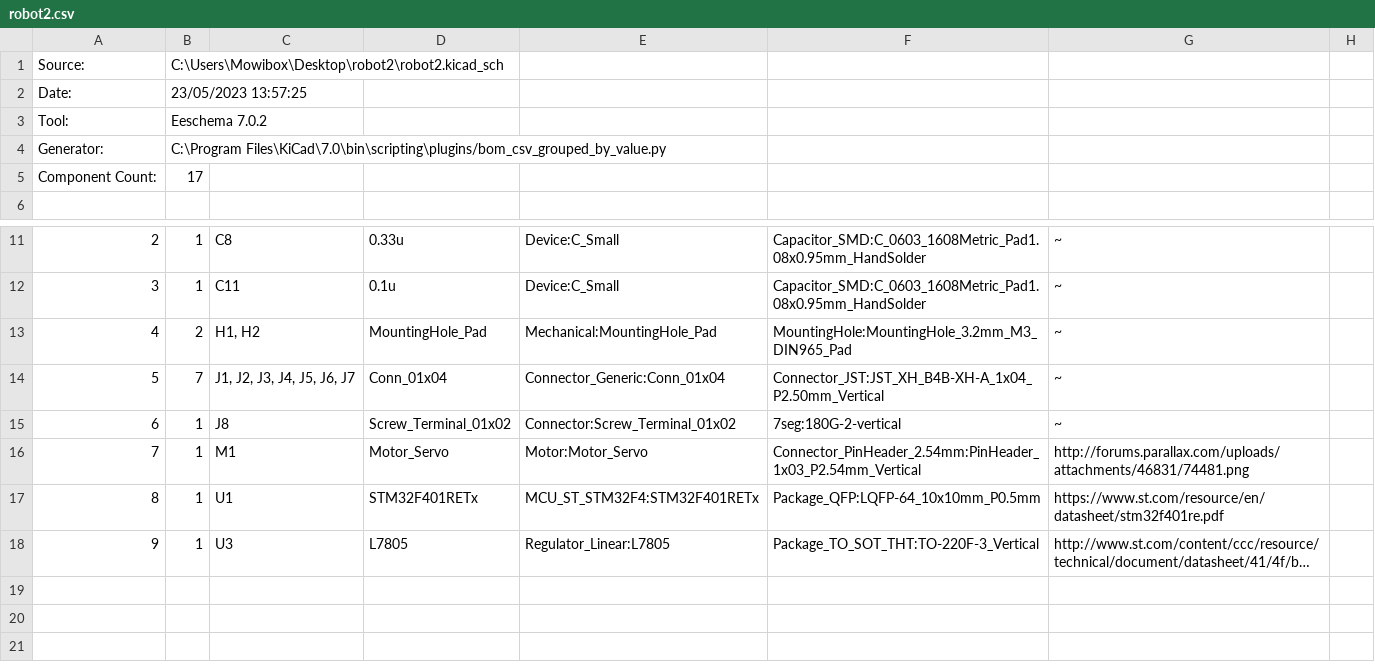
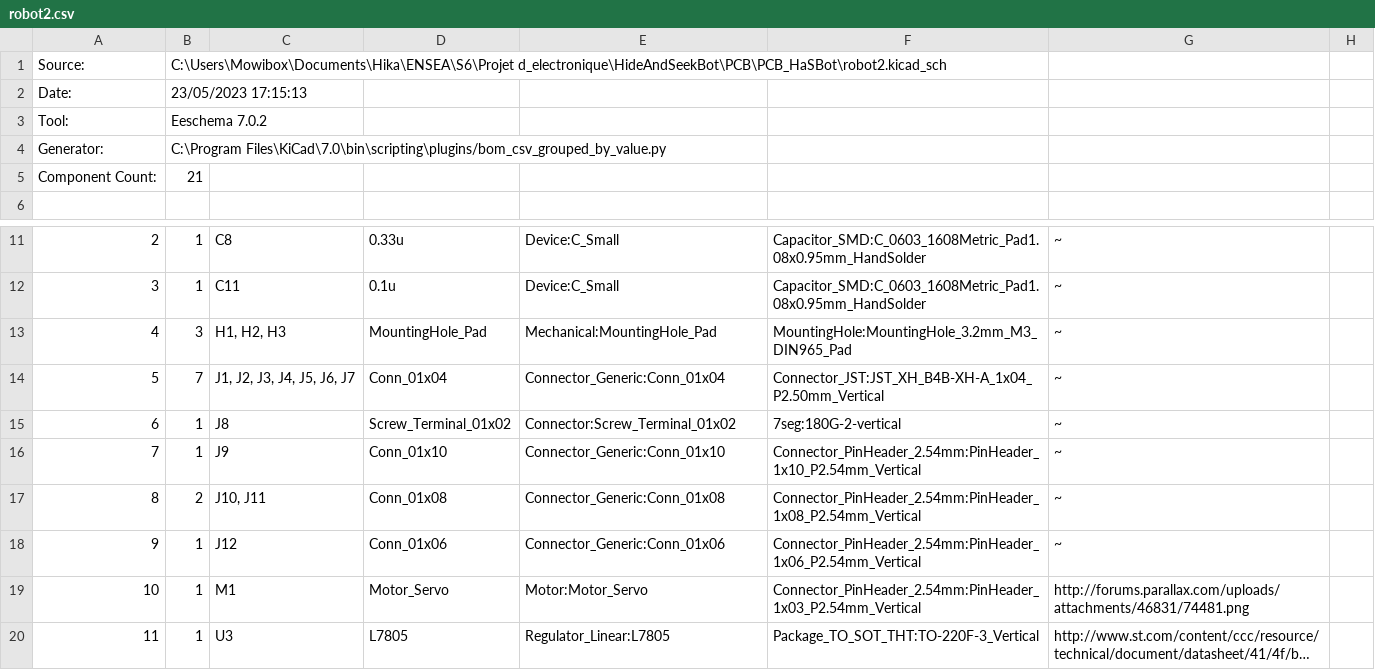
Before and after one commit to Mowibox/HideAndSeekBot, a CSV file: PCB/PCB_HaSBot/robot2.csv, drawn as a sheet; only a part is shown, gaps mark what is left out; long unchanged cells end in …; removed rows and columns are numbered as before the commit, all else as after; the diff names each change by its address in the sheet, - before the commit and + after, or states it on an @@ line.

```diff
--- a/PCB/PCB_HaSBot/robot2.csv
+++ b/PCB/PCB_HaSBot/robot2.csv
-B1: C:\Users\Mowibox\Desktop\robot2\robot2.kicad_sch
+B1: C:\Users\Mowibox\Documents\Hika\ENSEA\S6\Projet d_electronique\HideAndSeekBot\PCB\PCB_HaSBot\robot2.kicad_sch
-B2: 23/05/2023 13:57:25
+B2: 23/05/2023 17:15:13
-B5: 17
+B5: 21
-B13: 2
+B13: 3
-C13: H1, H2
+C13: H1, H2, H3
+row 16: 7 | 1 | J9 | Conn_01x10 | Connector_Generic:Conn_01x10 | Connector_PinHeader_2.54mm:PinHeader_1x10_P2.54mm_Vertical | ~
+row 17: 8 | 2 | J10, J11 | Conn_01x08 | Connector_Generic:Conn_01x08 | Connector_PinHeader_2.54mm:PinHeader_1x08_P2.54mm_Vertical | ~
+row 18: 9 | 1 | J12 | Conn_01x06 | Connector_Generic:Conn_01x06 | Connector_PinHeader_2.54mm:PinHeader_1x06_P2.54mm_Vertical | ~
@@ column A renumbered from row 19 down @@
-row 17: 8 | 1 | U1 | STM32F401RETx | MCU_ST_STM32F4:STM32F401RETx | Package_QFP:LQFP-64_10x10mm_P0.5mm | https://www.st.com/resource/en/datasheet/stm32f401re.pdf
```
Also changed, not shown: 31 other files.
